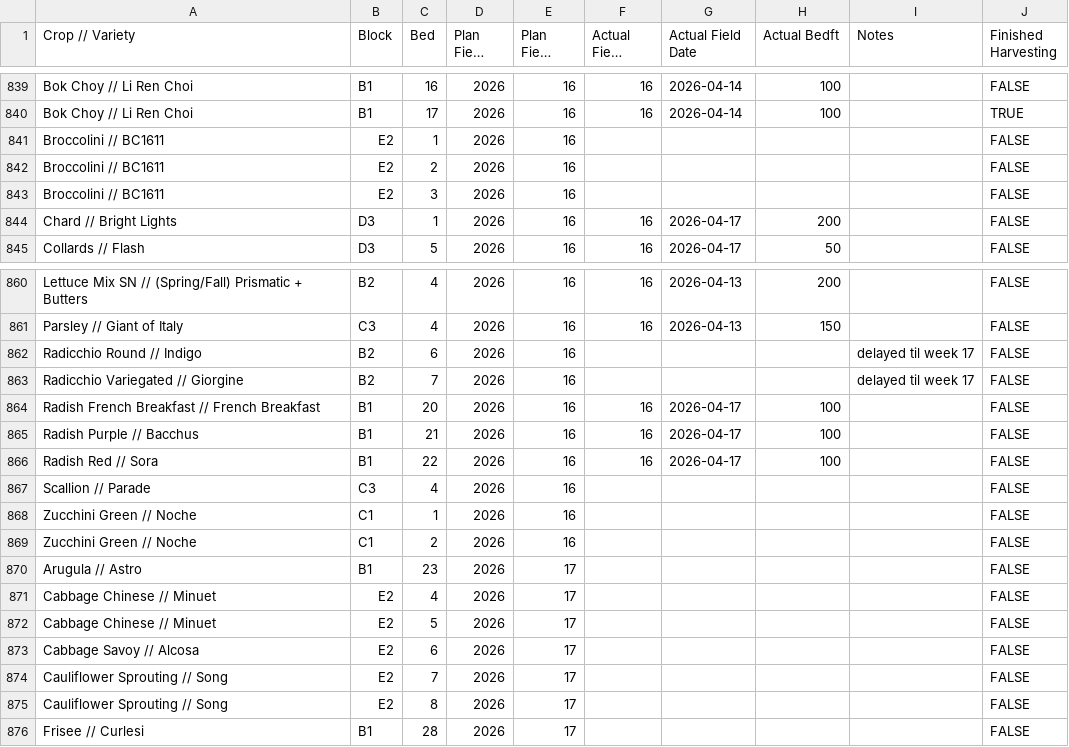
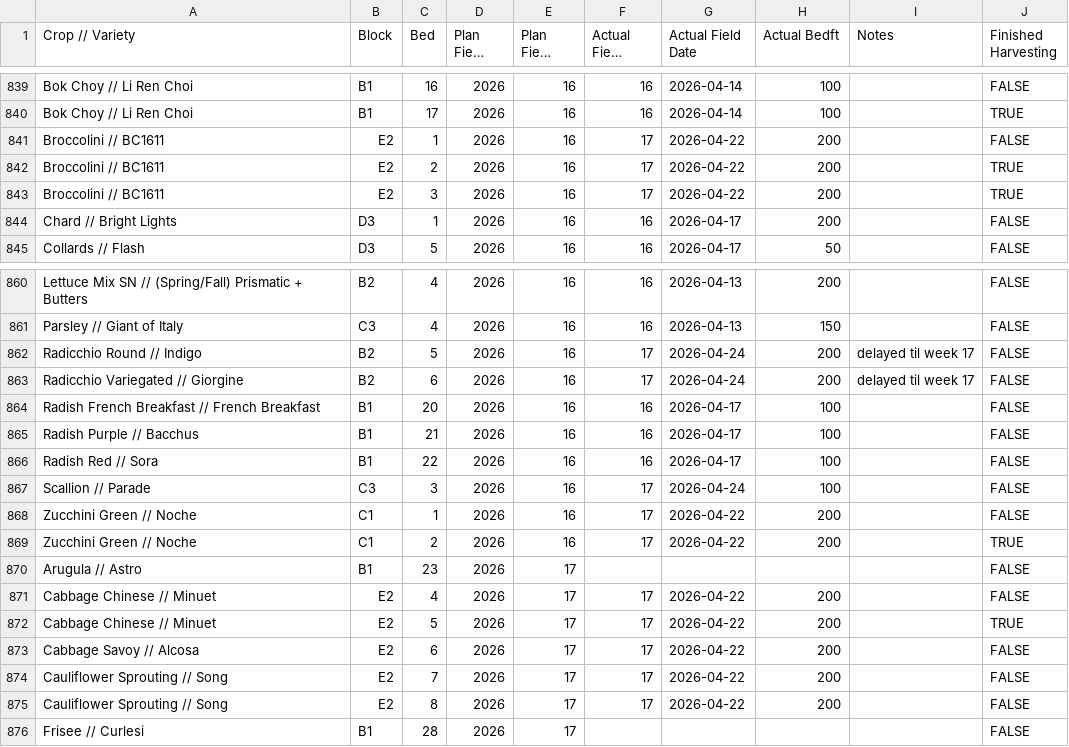
Before and after one commit to MrAllatta/farm, a CSV file: data/live_import_bundle/crop-plan/year_2024/planting_field_records.csv, drawn as a sheet; only a part is shown, gaps mark what is left out; long unchanged cells end in ….

```diff
--- a/data/live_import_bundle/crop-plan/year_2024/planting_field_records.csv
+++ b/data/live_import_bundle/crop-plan/year_2024/planting_field_records.csv
@@ -840,5 +840,5 @@ Bok Choy // Li Ren Choi,B1,16,2026,16,16,2026-04-14,100,,FALSE
 Bok Choy // Li Ren Choi,B1,17,2026,16,16,2026-04-14,100,,TRUE
-Broccolini // BC1611,E2,1,2026,16,,,,,FALSE
-Broccolini // BC1611,E2,2,2026,16,,,,,FALSE
-Broccolini // BC1611,E2,3,2026,16,,,,,FALSE
+Broccolini // BC1611,E2,1,2026,16,17,2026-04-22,200,,FALSE
+Broccolini // BC1611,E2,2,2026,16,17,2026-04-22,200,,TRUE
+Broccolini // BC1611,E2,3,2026,16,17,2026-04-22,200,,TRUE
 Chard // Bright Lights,D3,1,2026,16,16,2026-04-17,200,,FALSE
@@ -861,4 +861,4 @@ Lettuce Mix SN // (Spring/Fall) Prismatic + Butters,B2,4,2026,16,16,2026-04-13,2
 Parsley // Giant of Italy,C3,4,2026,16,16,2026-04-13,150,,FALSE
-Radicchio Round // Indigo,B2,6,2026,16,,,,delayed til week 17,FALSE
-Radicchio Variegated // Giorgine,B2,7,2026,16,,,,delayed til week 17,FALSE
+Radicchio Round // Indigo,B2,5,2026,16,17,2026-04-24,200,delayed til week 17,FALSE
+Radicchio Variegated // Giorgine,B2,6,2026,16,17,2026-04-24,200,delayed til week 17,FALSE
 Radish French Breakfast // French Breakfast,B1,20,2026,16,16,2026-04-17,100,,FALSE
@@ -866,11 +866,11 @@ Radish Purple // Bacchus,B1,21,2026,16,16,2026-04-17,100,,FALSE
 Radish Red // Sora,B1,22,2026,16,16,2026-04-17,100,,FALSE
-Scallion // Parade,C3,4,2026,16,,,,,FALSE
-Zucchini Green // Noche,C1,1,2026,16,,,,,FALSE
-Zucchini Green // Noche,C1,2,2026,16,,,,,FALSE
+Scallion // Parade,C3,3,2026,16,17,2026-04-24,100,,FALSE
+Zucchini Green // Noche,C1,1,2026,16,17,2026-04-22,200,,FALSE
+Zucchini Green // Noche,C1,2,2026,16,17,2026-04-22,200,,TRUE
 Arugula // Astro,B1,23,2026,17,,,,,FALSE
-Cabbage Chinese // Minuet,E2,4,2026,17,,,,,FALSE
-Cabbage Chinese // Minuet,E2,5,2026,17,,,,,FALSE
-Cabbage Savoy // Alcosa,E2,6,2026,17,,,,,FALSE
-Cauliflower Sprouting // Song,E2,7,2026,17,,,,,FALSE
-Cauliflower Sprouting // Song,E2,8,2026,17,,,,,FALSE
+Cabbage Chinese // Minuet,E2,4,2026,17,17,2026-04-22,200,,FALSE
+Cabbage Chinese // Minuet,E2,5,2026,17,17,2026-04-22,200,,TRUE
+Cabbage Savoy // Alcosa,E2,6,2026,17,17,2026-04-22,200,,FALSE
+Cauliflower Sprouting // Song,E2,7,2026,17,17,2026-04-22,200,,FALSE
+Cauliflower Sprouting // Song,E2,8,2026,17,17,2026-04-22,200,,FALSE
 Frisee // Curlesi,B1,28,2026,17,,,,,FALSE
```
Also changed, not shown: data/live_import_bundle/crop-plan/year_2022/planting_field_records.csv, data/live_import_bundle/crop-plan/year_2023/planting_field_records.csv, 16 other files.
